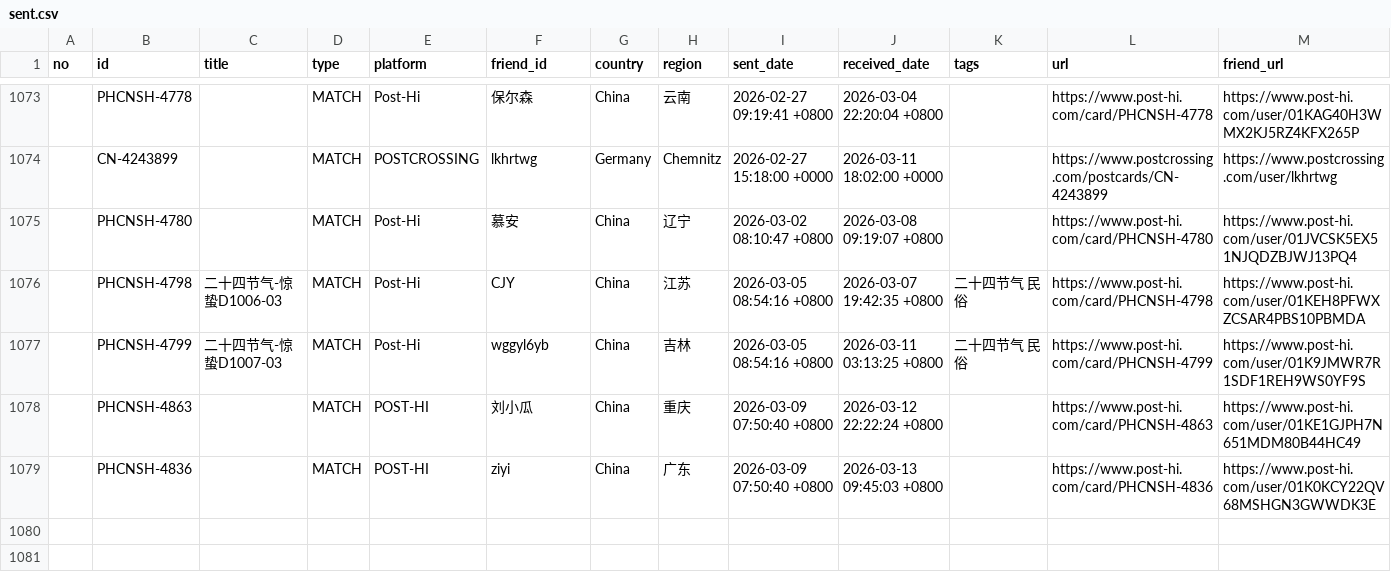
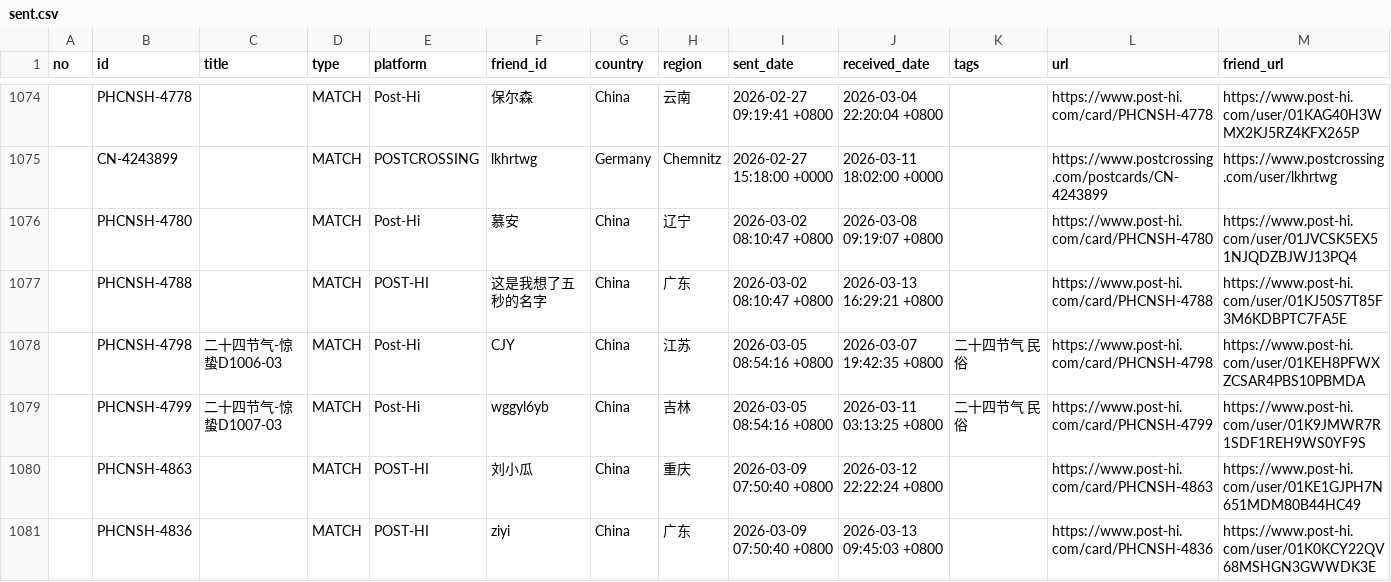
Before and after one commit to JiYouMCC/postcards, a CSV file: _data/sent.csv, drawn as a sheet; only a part is shown, gaps mark what is left out; the diff covers the shown part only.

Commit message:
Add cards

```diff
--- a/_data/sent.csv
+++ b/_data/sent.csv
@@ -1075,2 +1076,3 @@
 ,PHCNSH-4780,,MATCH,Post-Hi,慕安,China,辽宁,2026-03-02 08:10:47 +0800,2026-03-08 09:19:07 +0800,,https://www.post-hi.com/card/PHCNSH-4780,https://www.post-hi.com/user/01JVCSK5EX51NJQDZBJWJ13PQ4
+,PHCNSH-4788,,MATCH,POST-HI,这是我想了五秒的名字,China,广东,2026-03-02 08:10:47 +0800,2026-03-13 16:29:21 +0800,,https://www.post-hi.com/card/PHCNSH-4788,https://www.post-hi.com/user/01KJ50S7T85F3M6KDBPTC7FA5E
 ,PHCNSH-4798,二十四节气-惊蛰D1006-03,MATCH,Post-Hi,CJY,China,江苏,2026-03-05 08:54:16 +0800,2026-03-07 19:42:35 +0800,二十四节气 民俗,https://www.post-hi.com/card/PHCNSH-4798,https://www.post-hi.com/user/01KEH8PFWXZCSAR4PBS10PBMDA
```
Also changed, not shown: 4 added rows and 2 edited cells elsewhere in this file, _data/grouped.csv, _data/received.csv, 10 other files.
